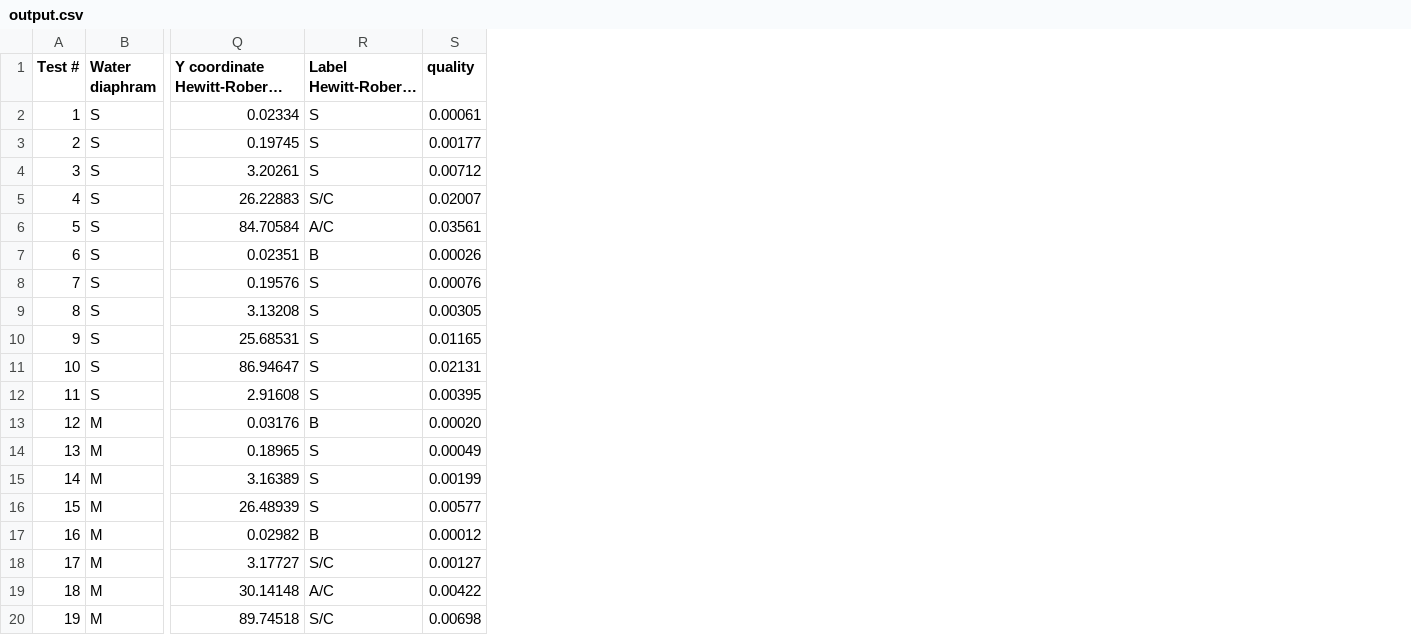
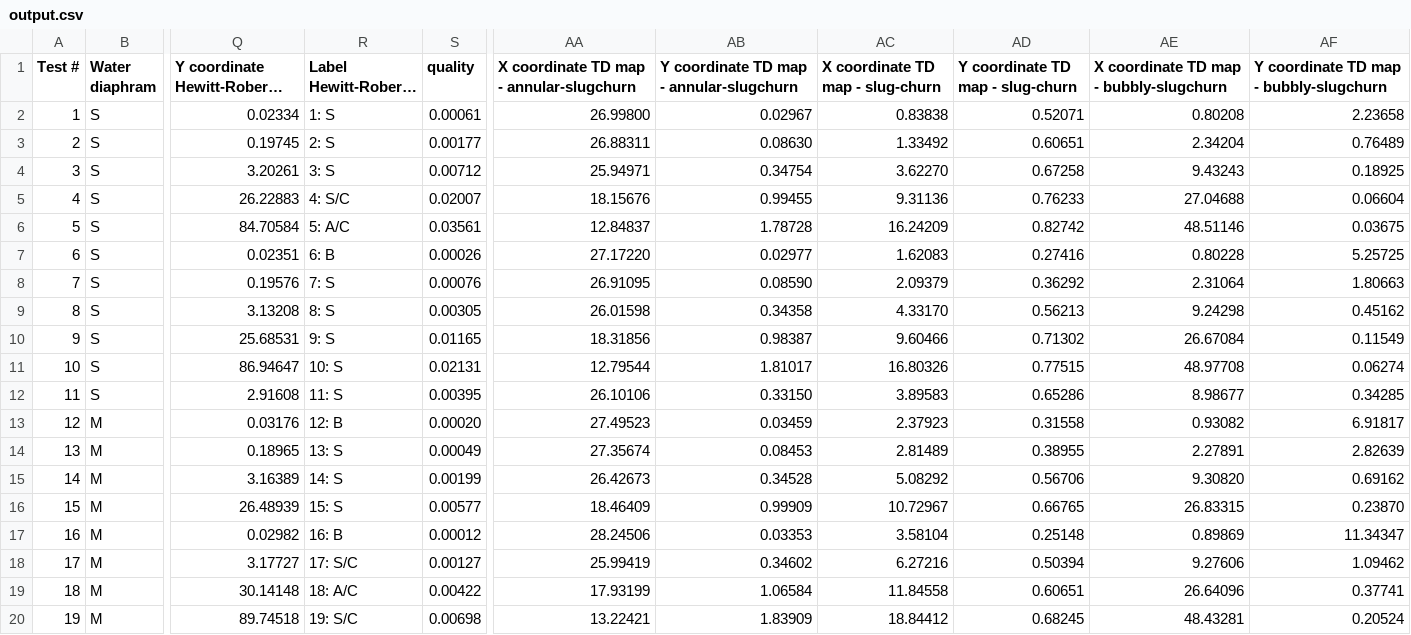
Before and after one commit to maffiuz/Fission-Plants-Lab, a CSV file: data/output.csv, drawn as a sheet; only a part is shown, gaps mark what is left out; long unchanged cells end in …; the diff names each change by its address in the sheet, - before the commit and + after, or states it on an @@ line.

```diff
--- a/data/output.csv
+++ b/data/output.csv
+column AA, rows 1-20: X coordinate TD map - annular-slugchurn | 26.99800 | 26.88311 | 25.94971 | 18.15676 | 12.84837 | 27.17220 | 26.91095 | 26.01598 | 18.31856 | 12.79544 | 26.10106 | 27.49523 | 27.35674 | 26.42673 | 18.46409 | 28.24506 | 25.99419 | 17.93199 | 13.22421
+column AB, rows 1-20: Y coordinate TD map - annular-slugchurn | 0.02967 | 0.08630 | 0.34754 | 0.99455 | 1.78728 | 0.02977 | 0.08590 | 0.34358 | 0.98387 | 1.81017 | 0.33150 | 0.03459 | 0.08453 | 0.34528 | 0.99909 | 0.03353 | 0.34602 | 1.06584 | 1.83909
+column AC (X coordinate TD map - slug-churn), rows 2-20: 0.83838 | 1.33492 | 3.62270 | 9.31136 | 16.24209 | 1.62083 | 2.09379 | 4.33170 | 9.60466 | 16.80326 | 3.89583 | 2.37923 | 2.81489 | 5.08292 | 10.72967 | 3.58104 | 6.27216 | 11.84558 | 18.84412
+column AD (Y coordinate TD map - slug-churn), rows 2-20: 0.52071 | 0.60651 | 0.67258 | 0.76233 | 0.82742 | 0.27416 | 0.36292 | 0.56213 | 0.71302 | 0.77515 | 0.65286 | 0.31558 | 0.38955 | 0.56706 | 0.66765 | 0.25148 | 0.50394 | 0.60651 | 0.68245
+column AE, rows 1-20: X coordinate TD map - bubbly-slugchurn | 0.80208 | 2.34204 | 9.43243 | 27.04688 | 48.51146 | 0.80228 | 2.31064 | 9.24298 | 26.67084 | 48.97708 | 8.98677 | 0.93082 | 2.27891 | 9.30820 | 26.83315 | 0.89869 | 9.27606 | 26.64096 | 48.43281
+column AF, rows 1-20: Y coordinate TD map - bubbly-slugchurn | 2.23658 | 0.76489 | 0.18925 | 0.06604 | 0.03675 | 5.25725 | 1.80663 | 0.45162 | 0.11549 | 0.06274 | 0.34285 | 6.91817 | 2.82639 | 0.69162 | 0.23870 | 11.34347 | 1.09462 | 0.37741 | 0.20524
-R2 (Label Hewitt-Roberts map): S
+R2 (Label Hewitt-Roberts map): 1: S
-R3 (Label Hewitt-Roberts map): S
+R3 (Label Hewitt-Roberts map): 2: S
-R4 (Label Hewitt-Roberts map): S
+R4 (Label Hewitt-Roberts map): 3: S
-R5 (Label Hewitt-Roberts map): S/C
+R5 (Label Hewitt-Roberts map): 4: S/C
-R6 (Label Hewitt-Roberts map): A/C
+R6 (Label Hewitt-Roberts map): 5: A/C
-R7 (Label Hewitt-Roberts map): B
+R7 (Label Hewitt-Roberts map): 6: B
-R8 (Label Hewitt-Roberts map): S
+R8 (Label Hewitt-Roberts map): 7: S
-R9 (Label Hewitt-Roberts map): S
+R9 (Label Hewitt-Roberts map): 8: S
-R10 (Label Hewitt-Roberts map): S
+R10 (Label Hewitt-Roberts map): 9: S
-R11 (Label Hewitt-Roberts map): S
+R11 (Label Hewitt-Roberts map): 10: S
-R12 (Label Hewitt-Roberts map): S
+R12 (Label Hewitt-Roberts map): 11: S
-R13 (Label Hewitt-Roberts map): B
+R13 (Label Hewitt-Roberts map): 12: B
-R14 (Label Hewitt-Roberts map): S
+R14 (Label Hewitt-Roberts map): 13: S
-R15 (Label Hewitt-Roberts map): S
+R15 (Label Hewitt-Roberts map): 14: S
-R16 (Label Hewitt-Roberts map): S
+R16 (Label Hewitt-Roberts map): 15: S
-R17 (Label Hewitt-Roberts map): B
+R17 (Label Hewitt-Roberts map): 16: B
-R18 (Label Hewitt-Roberts map): S/C
+R18 (Label Hewitt-Roberts map): 17: S/C
-R19 (Label Hewitt-Roberts map): A/C
+R19 (Label Hewitt-Roberts map): 18: A/C
-R20 (Label Hewitt-Roberts map): S/C
+R20 (Label Hewitt-Roberts map): 19: S/C
```
Also changed, not shown: 9 other files.
